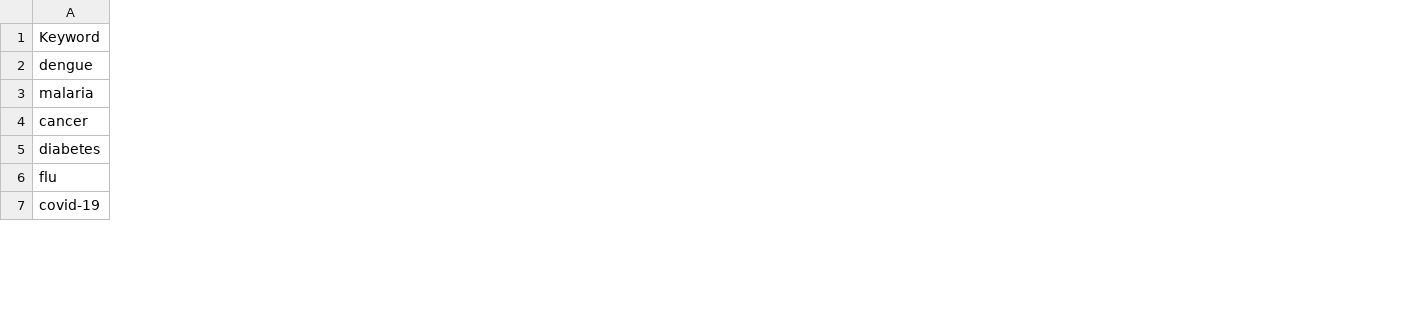
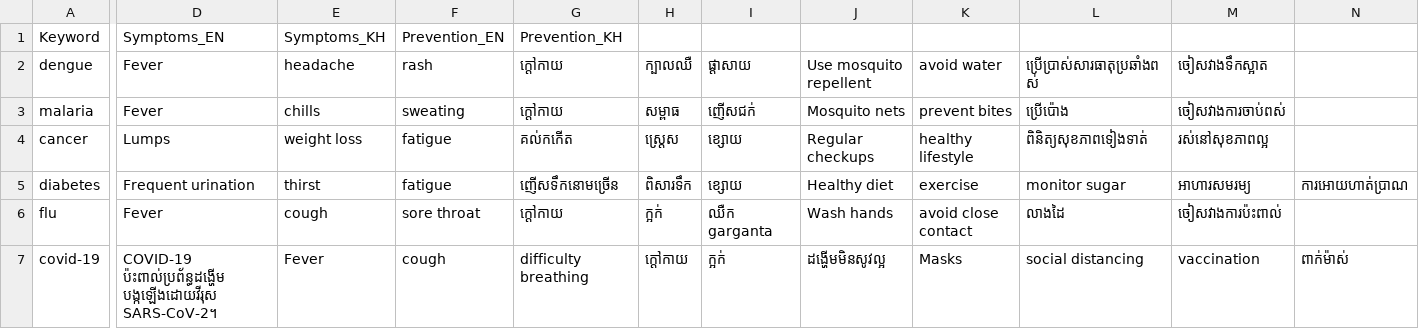
Before and after one commit to Monyrath27/Cambodia-Community-Health-Alliance-Bot, a CSV file: diseases.csv, drawn as a sheet; only a part is shown, gaps mark what is left out; the diff covers the shown part only; the diff names each change by its address in the sheet, - before the commit and + after, or states it on an @@ line.

```diff
--- a/diseases.csv
+++ b/diseases.csv
+column D, rows 1-7: Symptoms_EN | Fever | Fever | Lumps | Frequent urination | Fever | COVID-19 ប៉ះពាល់ប្រព័ន្ធដង្ហើម បង្កឡើងដោយវីរុស SARS-CoV-2។
+column E, rows 1-7: Symptoms_KH | headache | chills | weight loss | thirst | cough | Fever
+column F, rows 1-7: Prevention_EN | rash | sweating | fatigue | fatigue | sore throat | cough
+column G, rows 1-7: Prevention_KH | ក្តៅកាយ | ក្ដៅកាយ | គល់កកើត | ញើសទឹកនោមច្រើន | ក្ដៅកាយ | difficulty breathing
+column H, rows 2-7: ក្បាលឈឺ | សម្ពាធ | ស្ត្រេស | ពិសារទឹក | ក្អក់ | ក្ដៅកាយ
+column I, rows 2-7: ផ្តាសាយ | ញើសជក់ | ខ្សោយ | ខ្សោយ | ឈឺក garganta | ក្អក់
+column J, rows 2-7: Use mosquito repellent | Mosquito nets | Regular checkups | Healthy diet | Wash hands | ដង្ហើមមិនសូវល្អ
+column K, rows 2-7: avoid water | prevent bites | healthy lifestyle | exercise | avoid close contact | Masks
+column L, rows 2-7: ប្រើប្រាស់សារធាតុប្រឆាំងពស់ | ប្រើប៉ោង | ពិនិត្យសុខភាពទៀងទាត់ | monitor sugar | លាងដៃ | social distancing
+column M, rows 2-7: ចៀសវាងទឹកស្អាត | ចៀសវាងការចាប់ពស់ | រស់នៅសុខភាពល្អ | អាហារសមរម្យ | ចៀសវាងការប៉ះពាល់ | vaccination
+column N, rows 5-7: ការអោយហាត់ប្រាណ |  | ពាក់ម៉ាស់
```
Also changed, not shown: 2 added columns and 15 edited cells elsewhere in this file.
